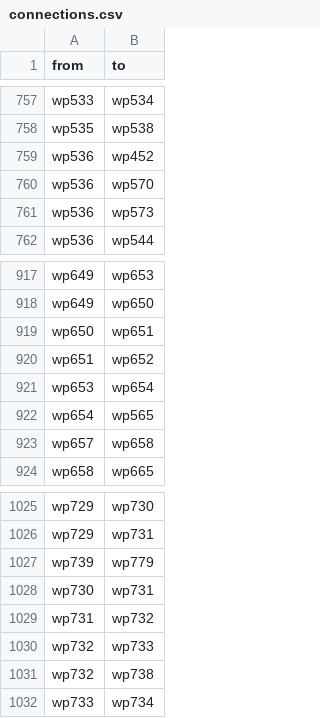
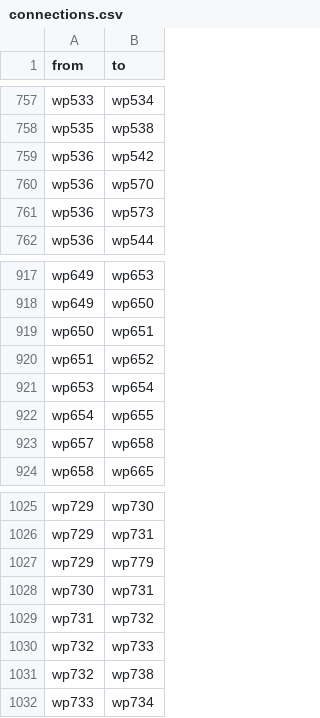
Before and after one commit to spotlur2/campus-nav-data, a CSV file: connections.csv, drawn as a sheet; only a part is shown, gaps mark what is left out.

```diff
--- a/connections.csv
+++ b/connections.csv
@@ -758,3 +758,3 @@ wp533,wp534
 wp535,wp538
-wp536,wp452
+wp536,wp542
 wp536,wp570
@@ -921,3 +921,3 @@ wp651,wp652
 wp653,wp654
-wp654,wp565
+wp654,wp655
 wp657,wp658
@@ -1026,3 +1026,3 @@ wp729,wp730
 wp729,wp731
-wp739,wp779
+wp729,wp779
 wp730,wp731
```
Also changed, not shown: located.csv.
